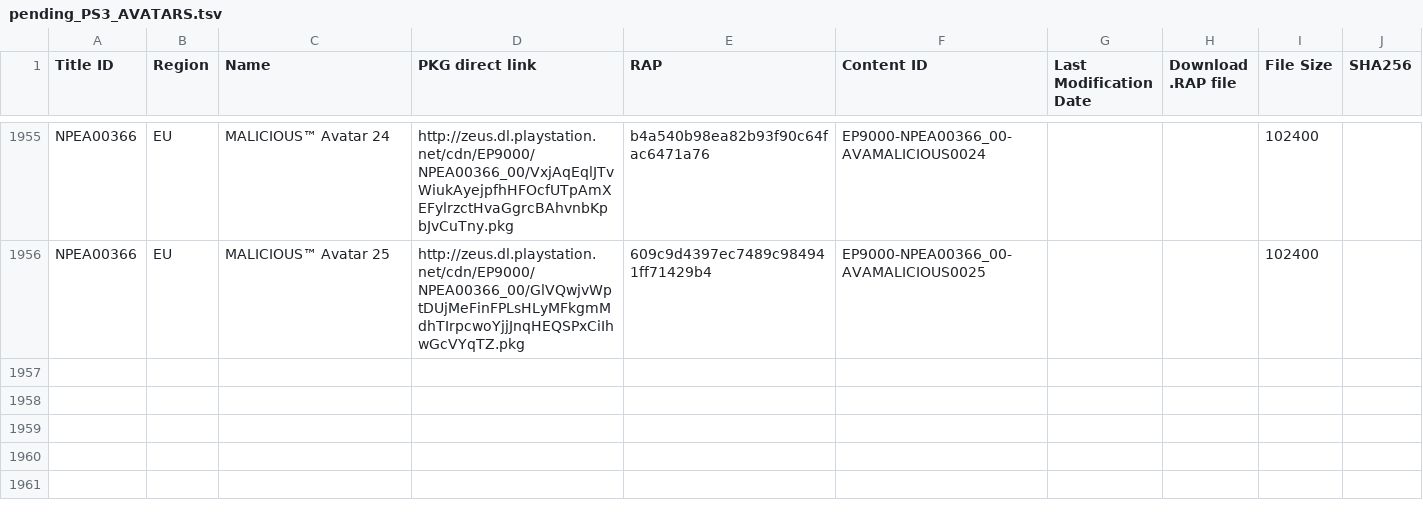
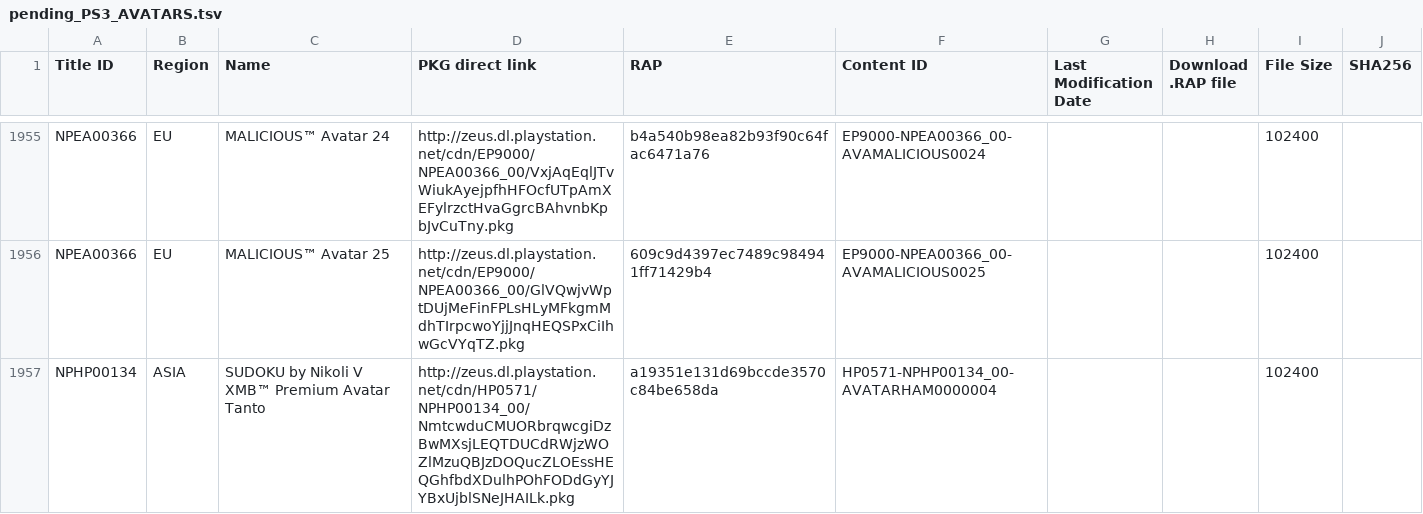
Before and after one commit to jy95/pkgi-ps3-nopaystation, a TSV file: input/pending_PS3_AVATARS.tsv, drawn as a sheet; only a part is shown, gaps mark what is left out; the diff covers the shown part only.

```diff
--- a/input/pending_PS3_AVATARS.tsv
+++ b/input/pending_PS3_AVATARS.tsv
@@ -1956 +1956,2 @@ NPEA00366	EU	MALICIOUS™ Avatar 24	http://zeus.dl.playstation.net/cdn/EP9000/NP
 NPEA00366	EU	MALICIOUS™ Avatar 25	http://zeus.dl.playstation.net/cdn/EP9000/NPEA00366_00/GlVQwjvWptDUjMeFinFPLsHLyMFkgmMdhTIrpcwoYjjJnqHEQSPxCiIhwGcVYqTZ.pkg	609c9d4397ec7489c984941ff71429b4	EP9000-NPEA00366_00-AVAMALICIOUS0025			102400	
+NPHP00134	ASIA	SUDOKU by Nikoli V XMB™ Premium Avatar Tanto	http://zeus.dl.playstation.net/cdn/HP0571/NPHP00134_00/NmtcwduCMUORbrqwcgiDzBwMXsjLEQTDUCdRWjzWOZlMzuQBJzDOQucZLOEssHEQGhfbdXDulhPOhFODdGyYJYBxUjblSNeJHAILk.pkg	a19351e131d69bccde3570c84be658da	HP0571-NPHP00134_00-AVATARHAM0000004			102400	
```
Also changed, not shown: 1 added row and 2 edited cells elsewhere in this file, input/pending_PS3_GAMES.tsv, output/pkgi_avatars_pending.csv, 2 other files.
